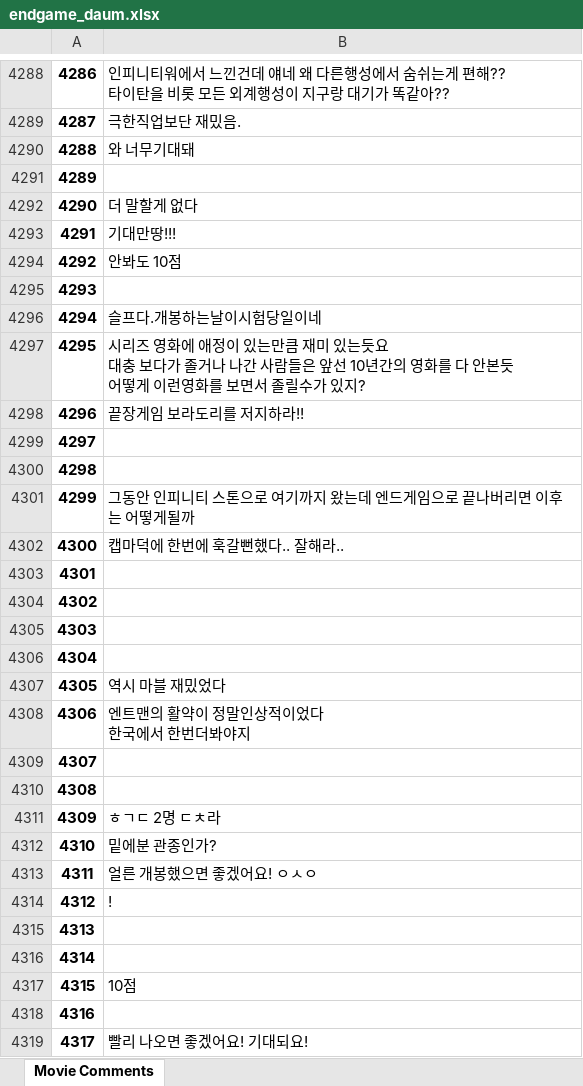
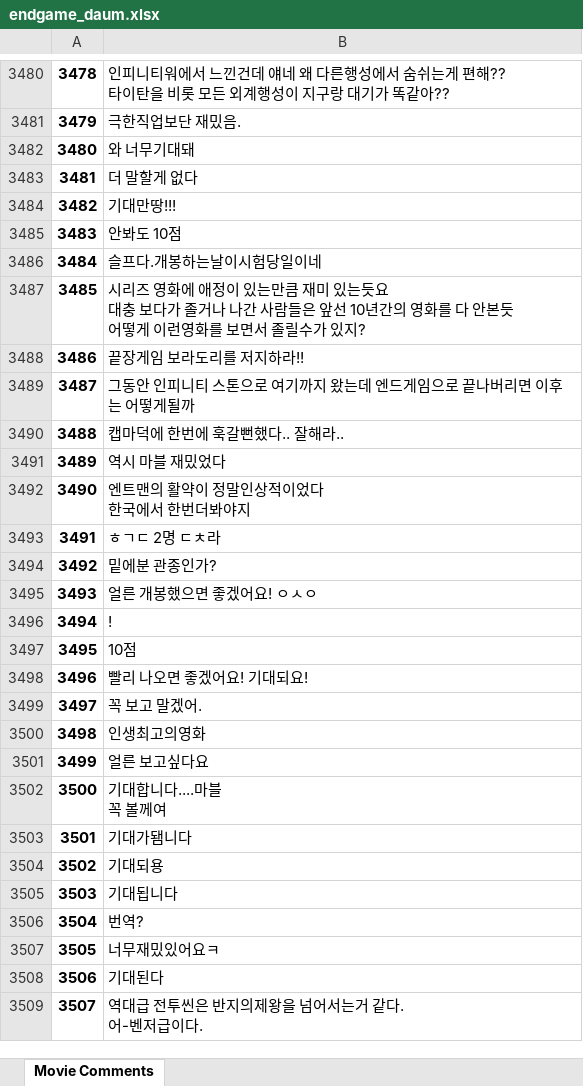
Before and after one commit to shawnbae/crawling, an Excel workbook: data/endgame_daum.xlsx, sheet Movie Comments, drawn as a sheet; only a part is shown, gaps mark what is left out; the shorter side is filled out with more unchanged rows; values as stored, in another font and other column widths than the file's, no borders; the diff covers the shown part only; the diff names each change by its address in the sheet, - before the commit and + after, or states it on an @@ line.

```diff
--- a/data/endgame_daum.xlsx (sheet Movie Comments)
+++ b/data/endgame_daum.xlsx (sheet Movie Comments)
@@ column A renumbered from row 5 down @@
-row 4291: 4289
-row 4295: 4293
-row 4299: 4297
-row 4300: 4298
-row 4303: 4301
-row 4304: 4302
-row 4305: 4303
-row 4306: 4304
-row 4309: 4307
-row 4310: 4308
-row 4315: 4313
-row 4316: 4314
-row 4318: 4316
```
Also changed, not shown: 883 removed rows elsewhere in this sheet, data/notebook_daum.xlsx, data/seongnyang_daum.xlsx, 3 other files.
